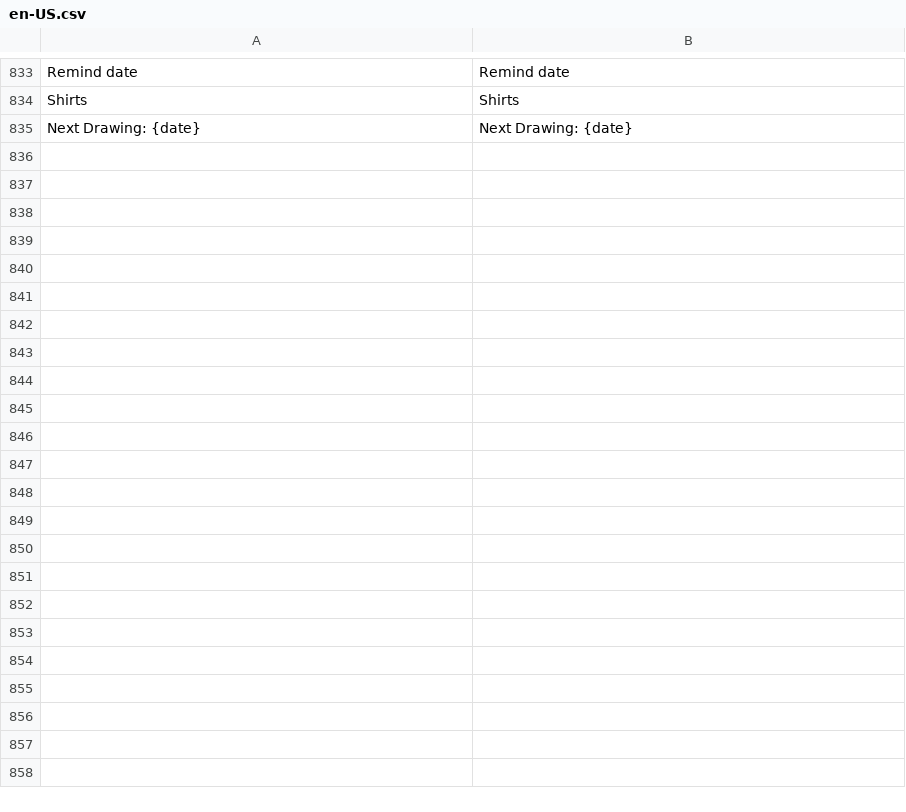
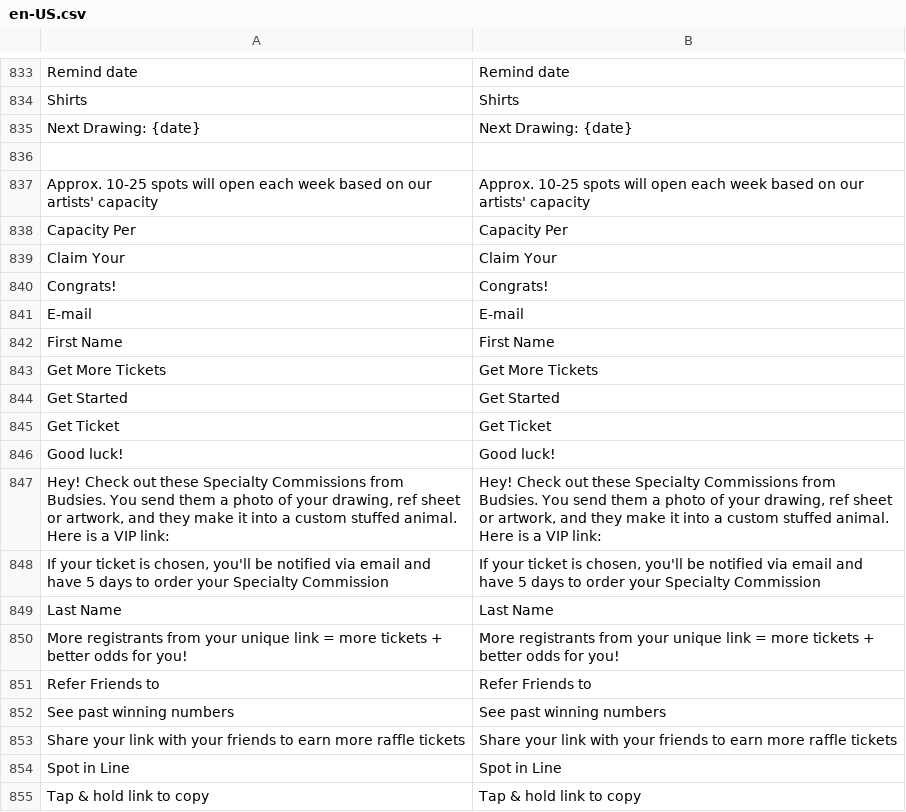
Before and after one commit to BudsiesApp/vsf-capybara, a CSV file: resource/i18n/en-US.csv, drawn as a sheet; only a part is shown, gaps mark what is left out; the diff covers the shown part only.

Commit message:
Refs #29989: SpecialtyCommission - fix SSR

```diff
--- a/resource/i18n/en-US.csv
+++ b/resource/i18n/en-US.csv
@@ -835 +835,21 @@
 "Next Drawing: {date}","Next Drawing: {date}"
+
+"Approx. 10-25 spots will open each week based on our artists' capacity","Approx. 10-25 spots will open each week based on our artists' capacity"
+"Capacity Per","Capacity Per"
+"Claim Your","Claim Your"
+"Congrats!","Congrats!"
+"E-mail","E-mail"
+"First Name","First Name"
+"Get More Tickets","Get More Tickets"
+"Get Started","Get Started"
+"Get Ticket","Get Ticket"
+"Good luck!","Good luck!"
+"Hey! Check out these Specialty Commissions from Budsies. You send them a photo of your drawing, ref sheet or artwork, and they make it into a custom stuffed animal. Here is a VIP link:","Hey! Check out these Specialty Commissions from Budsies. You send them a photo of your drawing, ref sheet or artwork, and they make it into a custom stuffed animal. Here is a VIP link:"
+"If your ticket is chosen, you'll be notified via email and have 5 days to order your Specialty Commission","If your ticket is chosen, you'll be notified via email and have 5 days to order your Specialty Commission"
+"Last Name","Last Name"
+"More registrants from your unique link = more tickets + better odds for you!","More registrants from your unique link = more tickets + better odds for you!"
+"Refer Friends to","Refer Friends to"
+"See past winning numbers","See past winning numbers"
+"Share your link with your friends to earn more raffle tickets","Share your link with your friends to earn more raffle tickets"
+"Spot in Line","Spot in Line"
+"Tap & hold link to copy","Tap & hold link to copy"
```
Also changed, not shown: 12 added rows elsewhere in this file, 1 other file.
